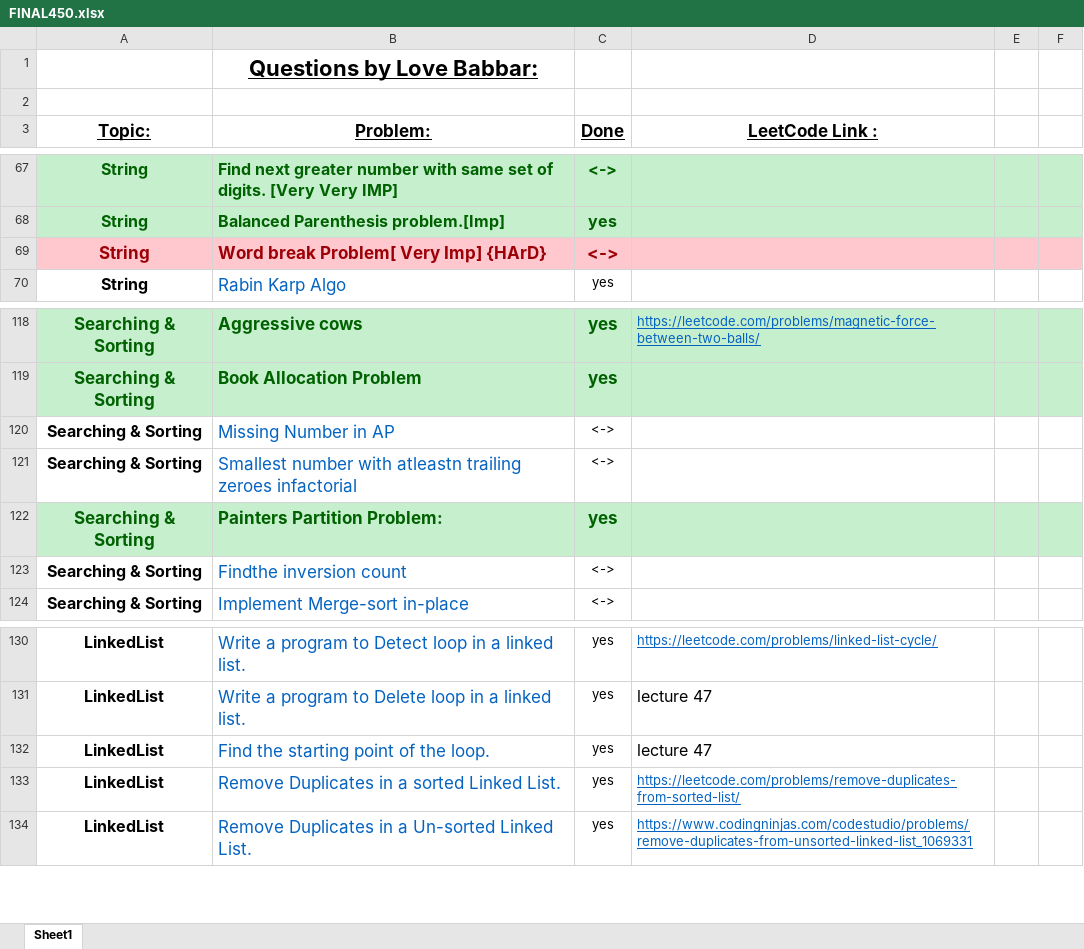
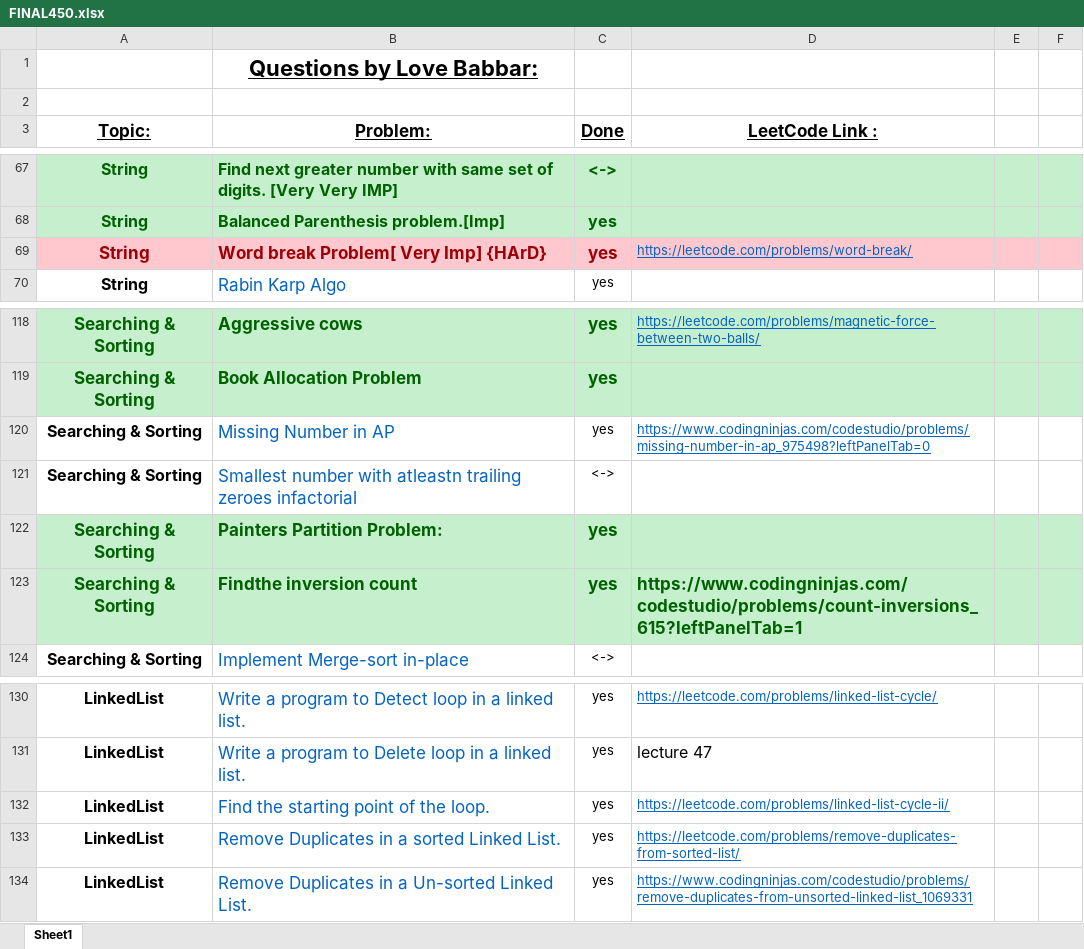
Before and after one commit to ancorp134/DSA, an Excel workbook: 450-QuestionSeries/FINAL450.xlsx, sheet Sheet1, drawn as a sheet; only a part is shown, gaps mark what is left out; values as stored, in another font and other column widths than the file's, no borders; the diff names each change by its address in the sheet, - before the commit and + after, or states it on an @@ line.

Commit message:
solved some questions

```diff
--- a/450-QuestionSeries/FINAL450.xlsx (sheet Sheet1)
+++ b/450-QuestionSeries/FINAL450.xlsx (sheet Sheet1)
-C69 (Done): <->
+C69 (Done): yes
-D69 (LeetCode Link :): (empty)
+D69 (LeetCode Link :): https://leetcode.com/problems/word-break/
-C120 (Done): <->
+C120 (Done): yes
-D120 (LeetCode Link :): (empty)
+D120 (LeetCode Link :): https://www.codingninjas.com/codestudio/problems/missing-number-in-ap_975498?leftPanelTab=0
-A123:F123 fill: none
+A123:F123 fill: #C6EFCE
-A123 text colour: black
+A123 text colour: #006100, text size: larger
-B123:C123 bold: off
+B123:C123 bold: on
-B123 text colour: #0563C1
+B123 text colour: #006100
-C123 (Done): <->
+C123 (Done): yes
-C123 text colour: black
+C123 text colour: #006100, text size: larger
-D123 (LeetCode Link :): (empty)
+D123 (LeetCode Link :): https://www.codingninjas.com/codestudio/problems/count-inversions_615?leftPanelTab=1
-D132 (LeetCode Link :): lecture 47
+D132 (LeetCode Link :): https://leetcode.com/problems/linked-list-cycle-ii/
@@ D132 underline: off → on, text colour: black → #0563C1, text size: smaller @@
```
